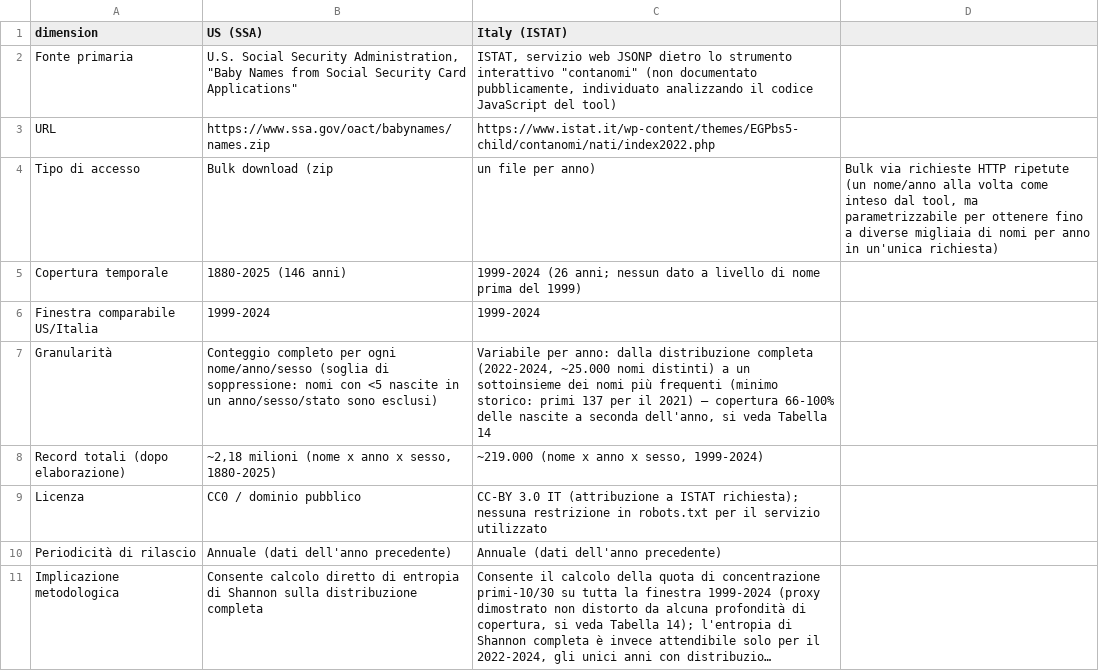
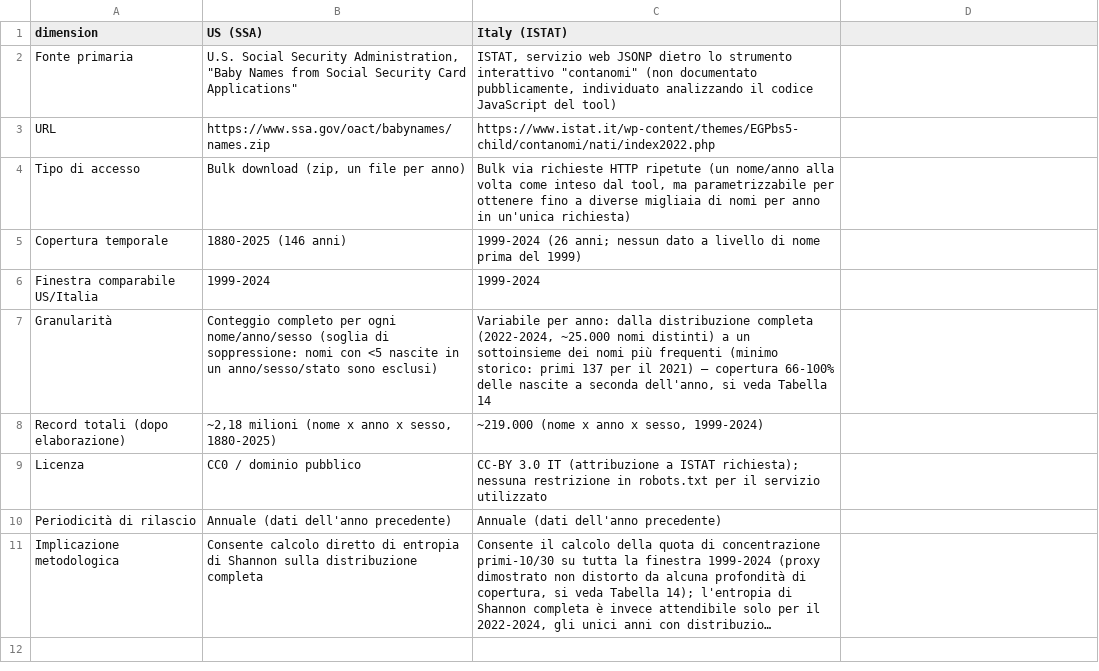
Before and after one commit to matteraggi/HDS_evolution_of_naming, a CSV file: docs/paper/tables/table1_dataset_overview.csv, drawn as a sheet; long unchanged cells end in ….

```diff
--- a/docs/paper/tables/table1_dataset_overview.csv
+++ b/docs/paper/tables/table1_dataset_overview.csv
@@ -3,3 +3,3 @@ Fonte primaria,"U.S. Social Security Administration, ""Baby Names from Social Se
 URL,https://www.ssa.gov/oact/babynames/names.zip,https://www.istat.it/wp-content/themes/EGPbs5-child/contanomi/nati/index2022.php
-Tipo di accesso,Bulk download (zip, un file per anno),"Bulk via richieste HTTP ripetute (un nome/anno alla volta come inteso dal tool, ma parametrizzabile per ottenere fino a diverse migliaia di nomi per anno in un'unica richiesta)"
+Tipo di accesso,"Bulk download (zip, un file per anno)","Bulk via richieste HTTP ripetute (un nome/anno alla volta come inteso dal tool, ma parametrizzabile per ottenere fino a diverse migliaia di nomi per anno in un'unica richiesta)"
 Copertura temporale,1880-2025 (146 anni),1999-2024 (26 anni; nessun dato a livello di nome prima del 1999)
```
Also changed, not shown: docs/paper/tables/table13_istat_vs_ssa_structure.csv, 7 other files.
